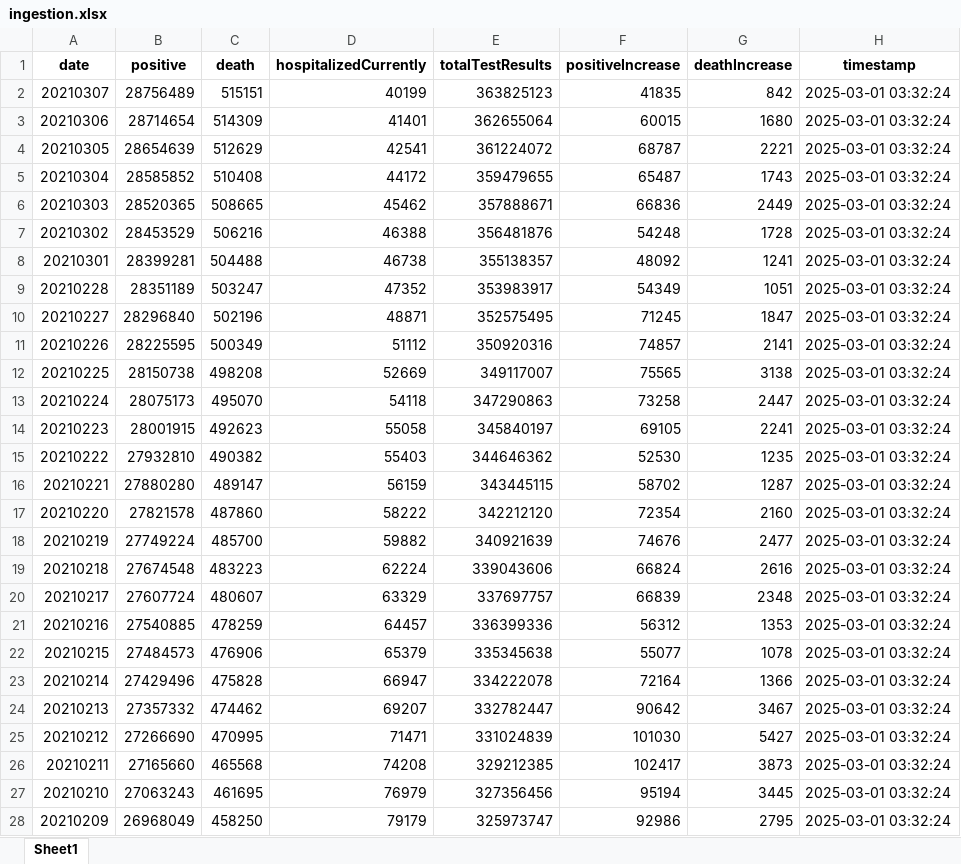
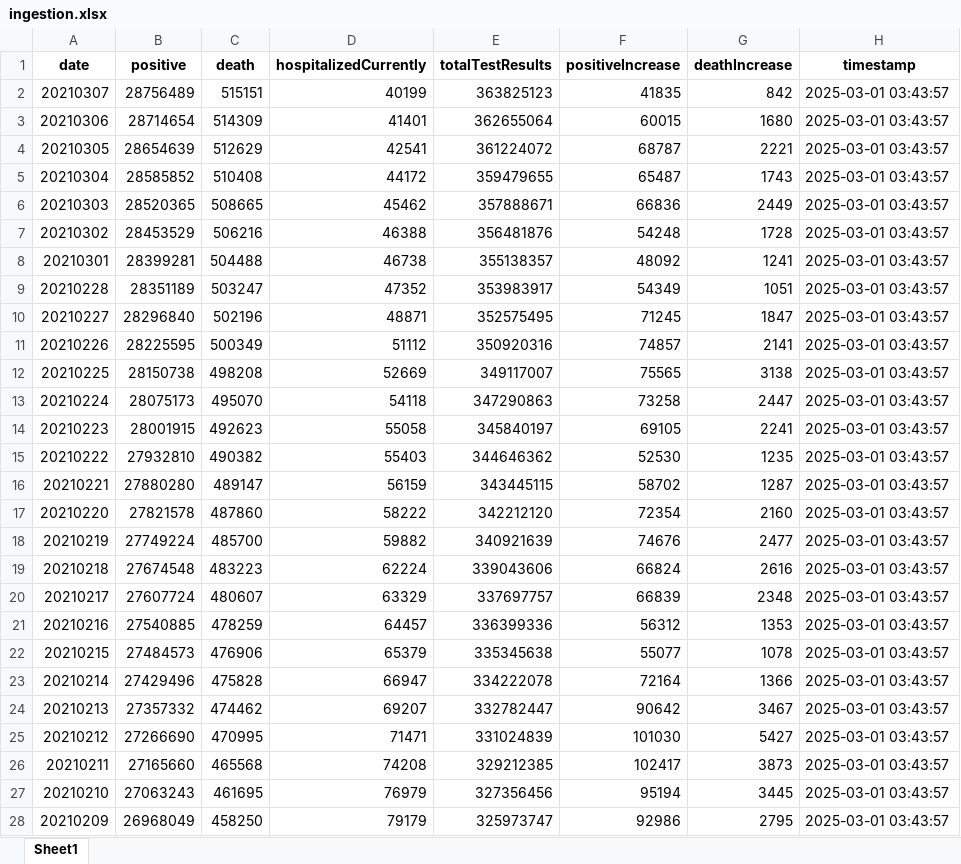
Before and after one commit to Julian-Jmmc/infra-arquitectura-bigdata_Martinez_Juli, an Excel workbook: src/bigdata/static/xlsx/ingestion.xlsx, sheet Sheet1, drawn as a sheet; only a part is shown; values as stored, in another font and other column widths than the file's, no borders; the diff covers the shown part only; the diff names each change by its address in the sheet, - before the commit and + after, or states it on an @@ line.

```diff
--- a/src/bigdata/static/xlsx/ingestion.xlsx (sheet Sheet1)
+++ b/src/bigdata/static/xlsx/ingestion.xlsx (sheet Sheet1)
-H2:H28 (timestamp): 2025-03-01 03:32:24
+H2:H28 (timestamp): 2025-03-01 03:43:57
```
Also changed, not shown: 23 edited cells elsewhere in this sheet, 2 other files.
